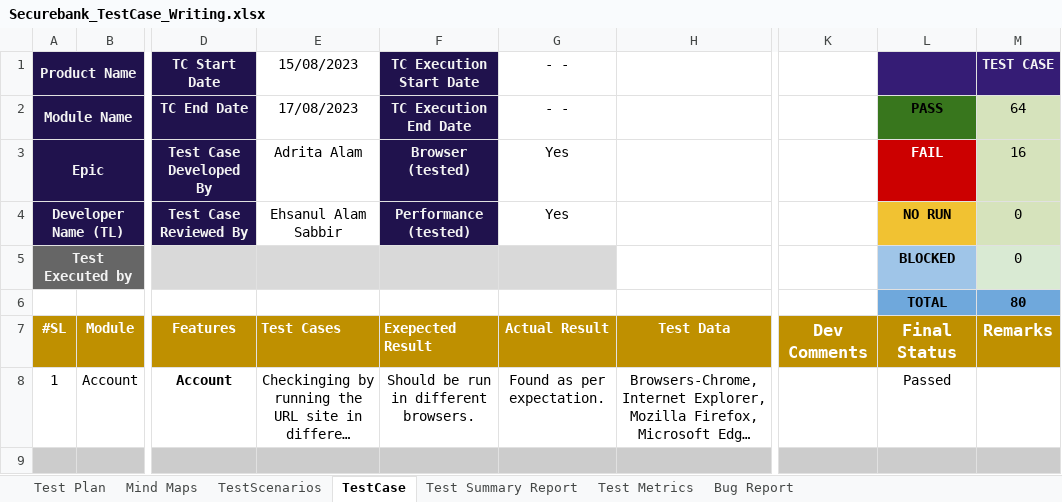
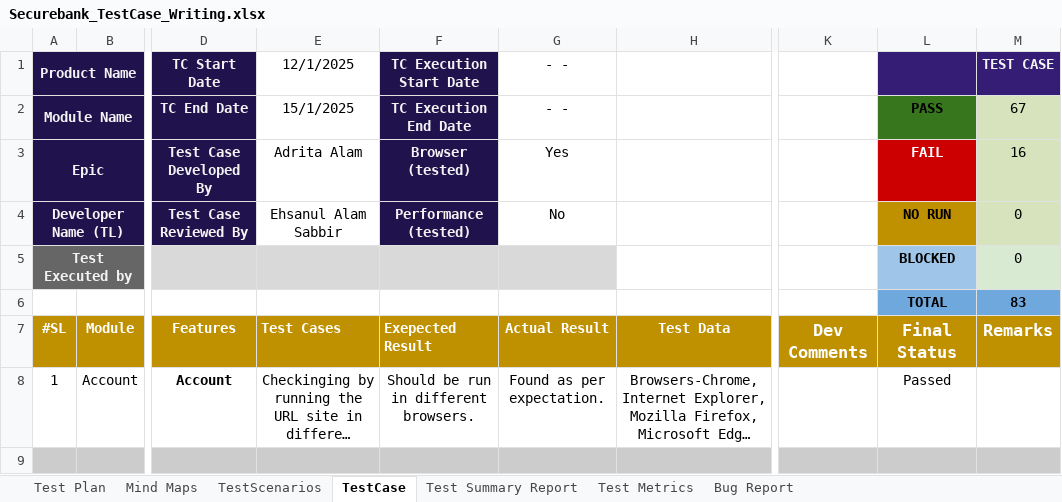
Before and after one commit to AdritaAlam/Manual-Testing-TestCaseWriting, an Excel workbook: Securebank_TestCase_Writing.xlsx, sheet TestCase, drawn as a sheet; only a part is shown, gaps mark what is left out; long unchanged cells end in …; values as stored, in another font and other column widths than the file's, no borders; charts and pictures and conditional formats not drawn; the diff covers the shown part only; the diff names each change by its address in the sheet, - before the commit and + after, or states it on an @@ line.

Commit message:
Test plan is modified

```diff
--- a/Securebank_TestCase_Writing.xlsx (sheet TestCase)
+++ b/Securebank_TestCase_Writing.xlsx (sheet TestCase)
-E1: 15/08/2023
+E1: 12/1/2025
-E2 (12/1/2025): 17/08/2023
+E2 (12/1/2025): 15/1/2025
-M2 (TEST CASE): 64
+M2 (TEST CASE): 67
-G4 (- -): Yes
+G4 (- -): No
-L4 fill: #F1C232
+L4 fill: #BF9000
-M6 (TEST CASE): 80
+M6 (TEST CASE): 83
```
Also changed, not shown: 3 added rows, 9 edited cells, cell formats and row numbers in column A elsewhere in this sheet, sheet Bug Report, sheet TestScenarios, sheet Test Summary Report, sheet Test Metrics, sheet Test Plan, formulas that keep their value, charts or pictures, 1 other file.
